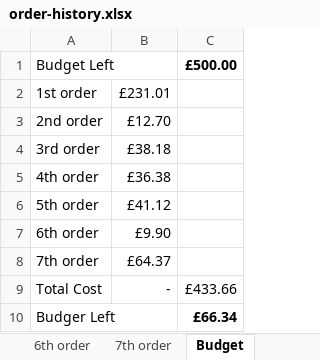
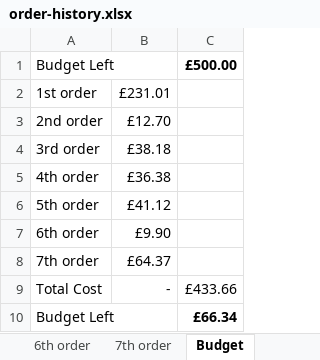
Before and after one commit to EE3-DTPRJ-Robot-Intelligence/EE3-DTPRJ-Robot-Intelligence.github.io, an Excel workbook: asset/files/order-history.xlsx, sheet Budget, drawn as a sheet; values as stored, in another font and other column widths than the file's, no borders; the diff names each change by its address in the sheet, - before the commit and + after, or states it on an @@ line.

Commit message:
Order History: minor typo fix

```diff
--- a/asset/files/order-history.xlsx (sheet Budget)
+++ b/asset/files/order-history.xlsx (sheet Budget)
-A10: Budger Left
+A10: Budget Left
```
